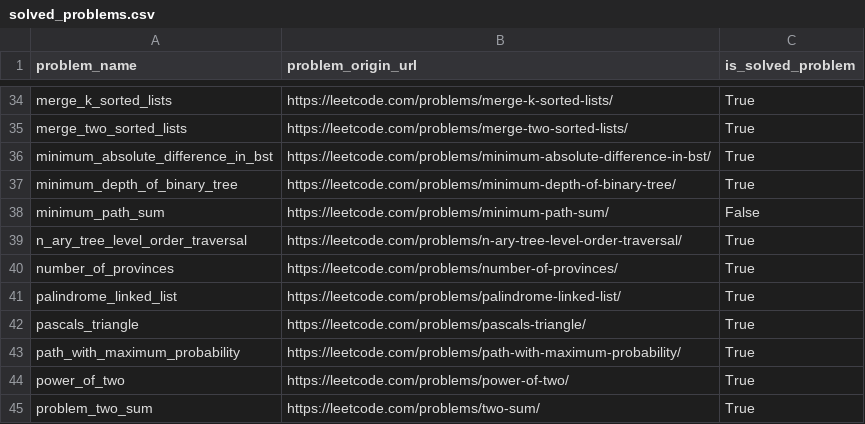
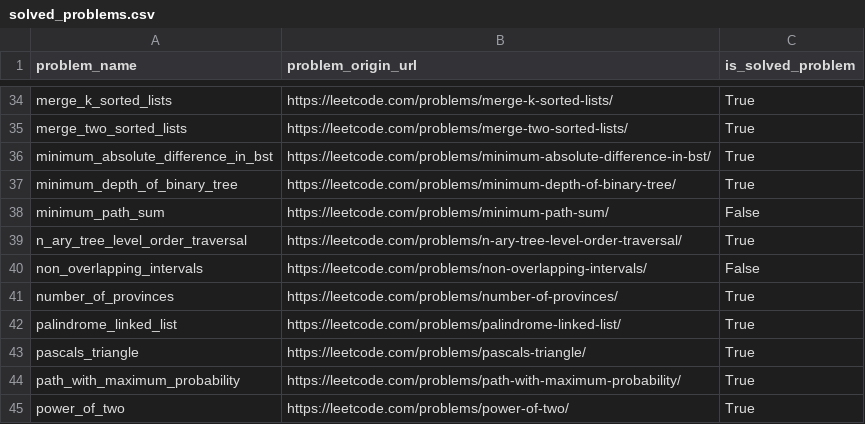
Before and after one commit to DushnoAndTochka/solutions_algorithmic_problems, a CSV file: solved_problems.csv, drawn as a sheet; only a part is shown, gaps mark what is left out; the shorter side is filled out with more unchanged rows.

```diff
--- a/solved_problems.csv
+++ b/solved_problems.csv
@@ -39,2 +39,3 @@ minimum_path_sum,https://leetcode.com/problems/minimum-path-sum/,False
 n_ary_tree_level_order_traversal,https://leetcode.com/problems/n-ary-tree-level-order-traversal/,True
+non_overlapping_intervals,https://leetcode.com/problems/non-overlapping-intervals/,False
 number_of_provinces,https://leetcode.com/problems/number-of-provinces/,True
```
